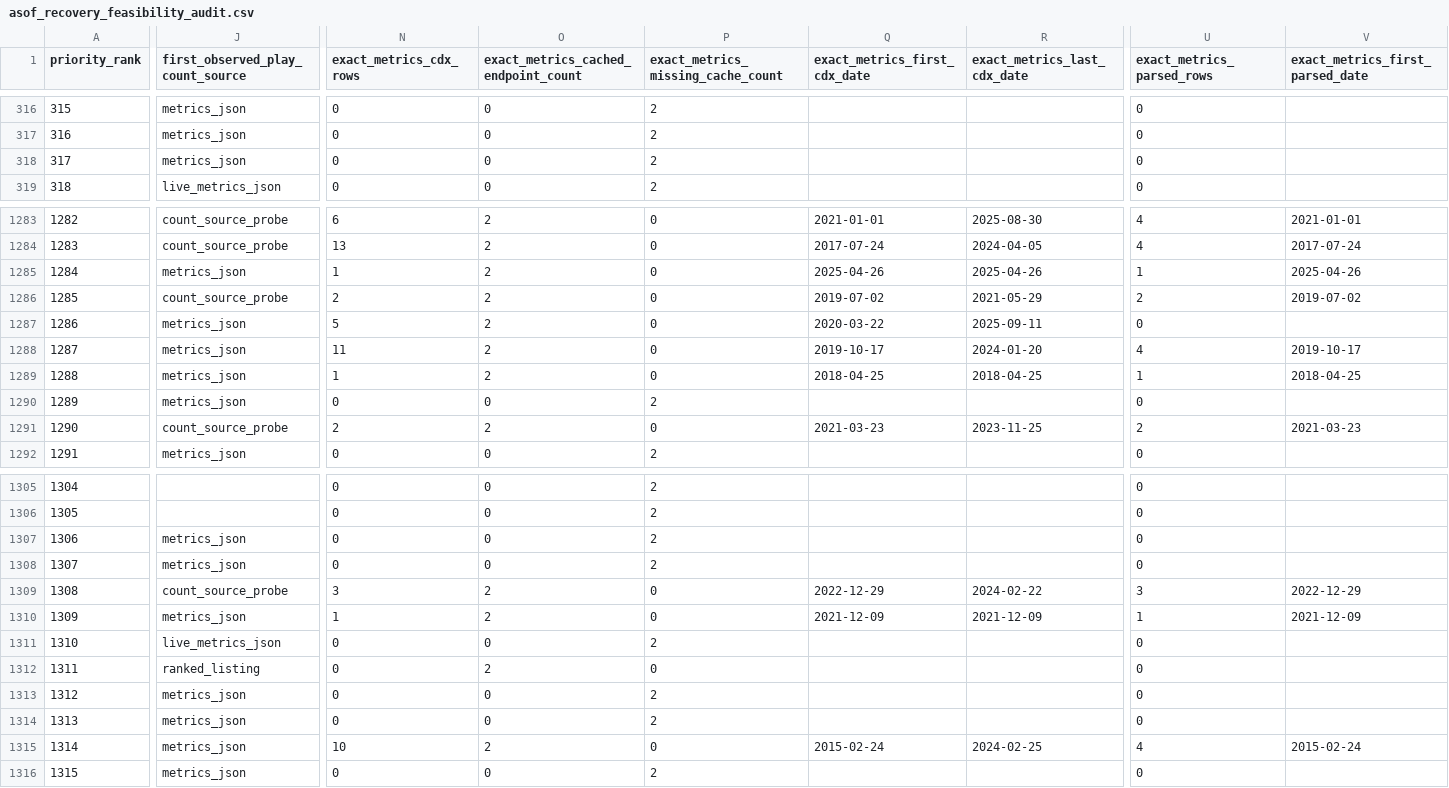
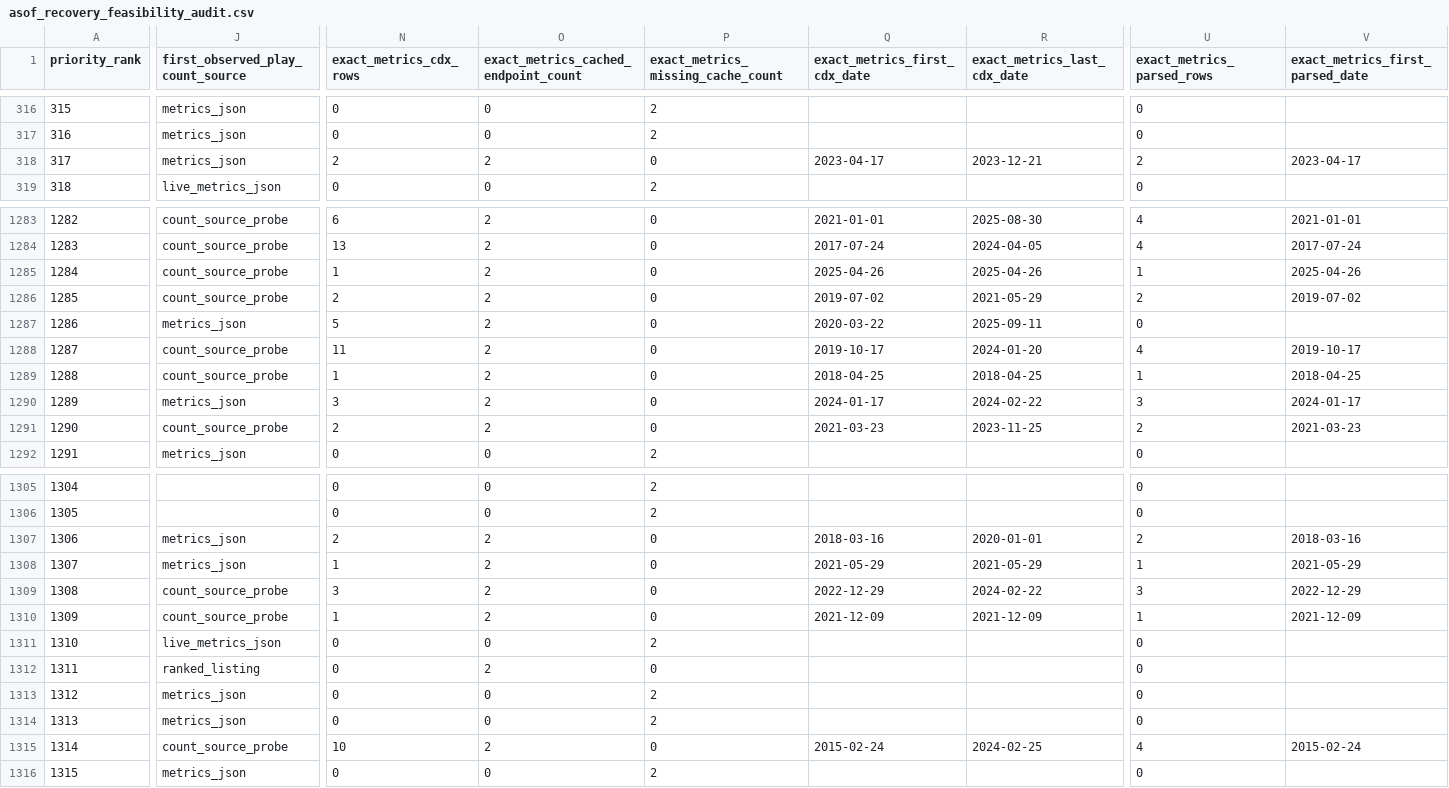
Before and after one commit to DataViking-Tech/kongregate-plays-data, a CSV file: data/processed/asof_recovery_feasibility_audit.csv, drawn as a sheet; only a part is shown, gaps mark what is left out; the diff covers the shown part only; the diff names each change by its address in the sheet, - before the commit and + after, or states it on an @@ line.

```diff
--- a/data/processed/asof_recovery_feasibility_audit.csv
+++ b/data/processed/asof_recovery_feasibility_audit.csv
-N318 (exact_metrics_cdx_rows): 0
+N318 (exact_metrics_cdx_rows): 2
-O318: 0
+O318: 2
-P318: 2
+P318: 0
-Q318 (exact_metrics_first_cdx_date): (empty)
+Q318 (exact_metrics_first_cdx_date): 2023-04-17
-R318 (exact_metrics_last_cdx_date): (empty)
+R318 (exact_metrics_last_cdx_date): 2023-12-21
-U318 (exact_metrics_parsed_rows): 0
+U318 (exact_metrics_parsed_rows): 2
-V318 (exact_metrics_first_parsed_date): (empty)
+V318 (exact_metrics_first_parsed_date): 2023-04-17
-J1285 (first_observed_play_count_source): metrics_json
+J1285 (first_observed_play_count_source): count_source_probe
-J1288:J1289 (first_observed_play_count_source): metrics_json
+J1288:J1289 (first_observed_play_count_source): count_source_probe
-N1290 (exact_metrics_cdx_rows): 0
+N1290 (exact_metrics_cdx_rows): 3
-O1290: 0
+O1290: 2
-P1290: 2
+P1290: 0
-Q1290 (exact_metrics_first_cdx_date): (empty)
+Q1290 (exact_metrics_first_cdx_date): 2024-01-17
-R1290 (exact_metrics_last_cdx_date): (empty)
+R1290 (exact_metrics_last_cdx_date): 2024-02-22
-U1290 (exact_metrics_parsed_rows): 0
+U1290 (exact_metrics_parsed_rows): 3
-V1290 (exact_metrics_first_parsed_date): (empty)
+V1290 (exact_metrics_first_parsed_date): 2024-01-17
-N1307 (exact_metrics_cdx_rows): 0
+N1307 (exact_metrics_cdx_rows): 2
-O1307:O1308: 0
+O1307:O1308: 2
-P1307:P1308: 2
+P1307:P1308: 0
-Q1307 (exact_metrics_first_cdx_date): (empty)
+Q1307 (exact_metrics_first_cdx_date): 2018-03-16
-R1307 (exact_metrics_last_cdx_date): (empty)
+R1307 (exact_metrics_last_cdx_date): 2020-01-01
-U1307 (exact_metrics_parsed_rows): 0
+U1307 (exact_metrics_parsed_rows): 2
-V1307 (exact_metrics_first_parsed_date): (empty)
+V1307 (exact_metrics_first_parsed_date): 2018-03-16
-N1308 (exact_metrics_cdx_rows): 0
+N1308 (exact_metrics_cdx_rows): 1
-Q1308 (exact_metrics_first_cdx_date): (empty)
+Q1308 (exact_metrics_first_cdx_date): 2021-05-29
-R1308 (exact_metrics_last_cdx_date): (empty)
+R1308 (exact_metrics_last_cdx_date): 2021-05-29
-U1308 (exact_metrics_parsed_rows): 0
+U1308 (exact_metrics_parsed_rows): 1
-V1308 (exact_metrics_first_parsed_date): (empty)
+V1308 (exact_metrics_first_parsed_date): 2021-05-29
-J1310 (first_observed_play_count_source): metrics_json
+J1310 (first_observed_play_count_source): count_source_probe
-J1315 (first_observed_play_count_source): metrics_json
+J1315 (first_observed_play_count_source): count_source_probe
```
Also changed, not shown: 55 edited cells elsewhere in this file, data/processed/catalog_history_priorities.csv, data/processed/count_source_probe_candidates.csv, 33 other files.
